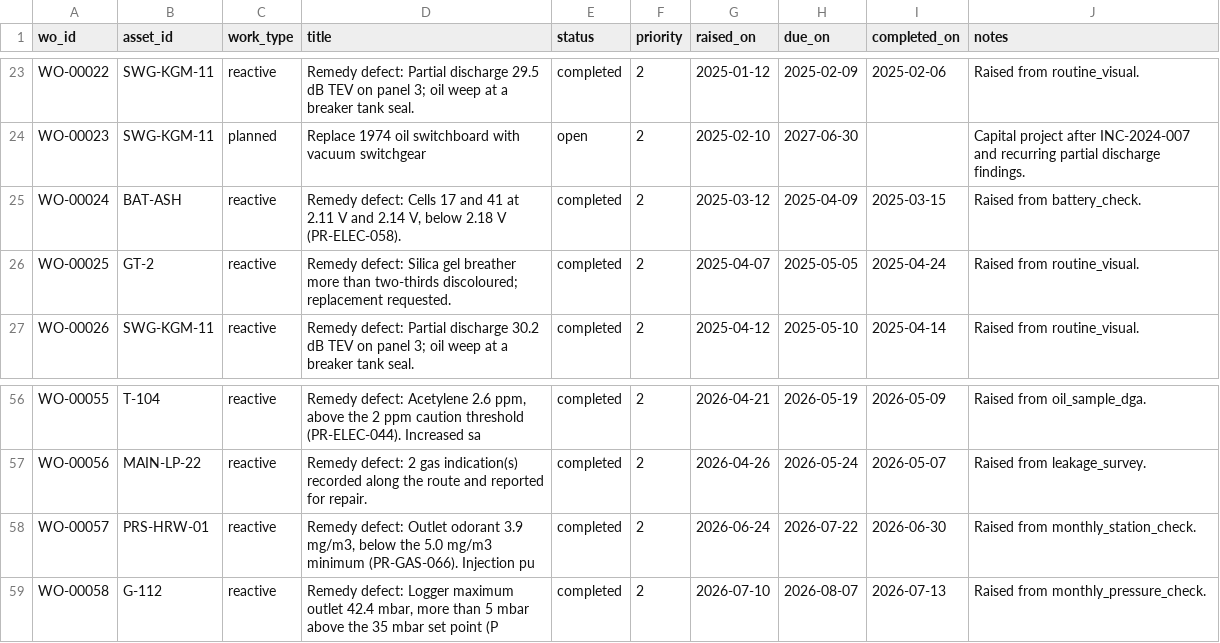
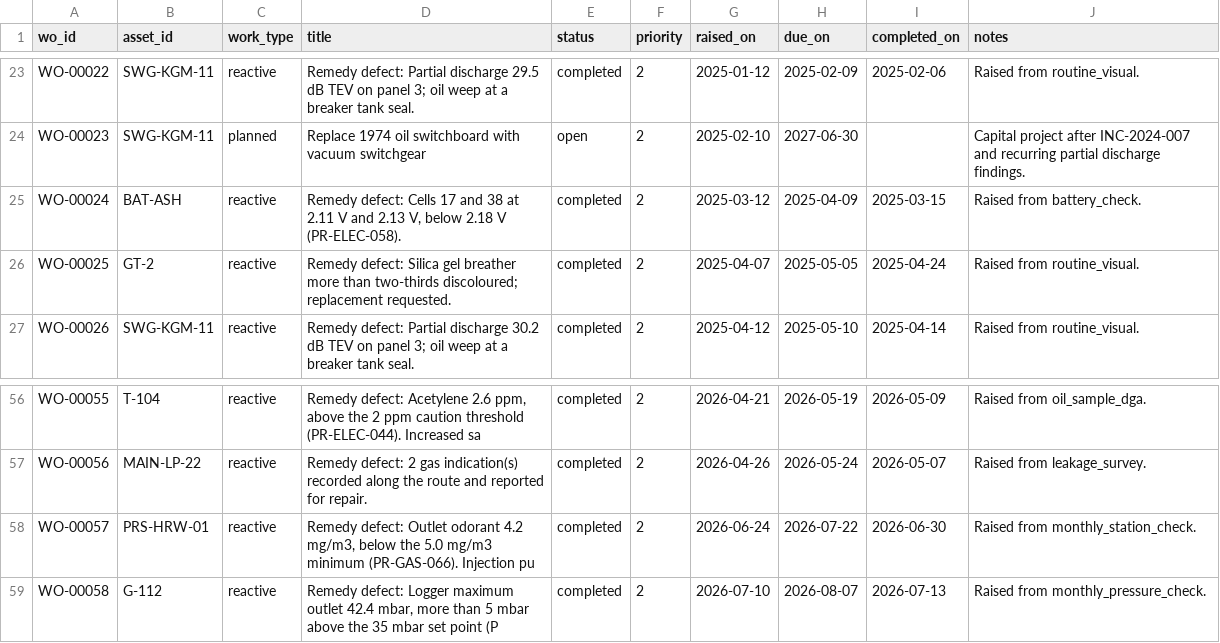
Before and after one commit to vishalsmak/gigawhat, a CSV file: data/records/work_orders.csv, drawn as a sheet; only a part is shown, gaps mark what is left out.

```diff
--- a/data/records/work_orders.csv
+++ b/data/records/work_orders.csv
@@ -24,3 +24,3 @@ WO-00022,SWG-KGM-11,reactive,Remedy defect: Partial discharge 29.5 dB TEV on pan
 WO-00023,SWG-KGM-11,planned,Replace 1974 oil switchboard with vacuum switchgear,open,2,2025-02-10,2027-06-30,,Capital project after INC-2024-007 and recurring partial discharge findings.
-WO-00024,BAT-ASH,reactive,"Remedy defect: Cells 17 and 41 at 2.11 V and 2.14 V, below 2.18 V (PR-ELEC-058).",completed,2,2025-03-12,2025-04-09,2025-03-15,Raised from battery_check.
+WO-00024,BAT-ASH,reactive,"Remedy defect: Cells 17 and 38 at 2.11 V and 2.13 V, below 2.18 V (PR-ELEC-058).",completed,2,2025-03-12,2025-04-09,2025-03-15,Raised from battery_check.
 WO-00025,GT-2,reactive,Remedy defect: Silica gel breather more than two-thirds discoloured; replacement requested.,completed,2,2025-04-07,2025-05-05,2025-04-24,Raised from routine_visual.
@@ -57,3 +57,3 @@ WO-00055,T-104,reactive,"Remedy defect: Acetylene 2.6 ppm, above the 2 ppm cauti
 WO-00056,MAIN-LP-22,reactive,Remedy defect: 2 gas indication(s) recorded along the route and reported for repair.,completed,2,2026-04-26,2026-05-24,2026-05-07,Raised from leakage_survey.
-WO-00057,PRS-HRW-01,reactive,"Remedy defect: Outlet odorant 3.9 mg/m3, below the 5.0 mg/m3 minimum (PR-GAS-066). Injection pu",completed,2,2026-06-24,2026-07-22,2026-06-30,Raised from monthly_station_check.
+WO-00057,PRS-HRW-01,reactive,"Remedy defect: Outlet odorant 4.2 mg/m3, below the 5.0 mg/m3 minimum (PR-GAS-066). Injection pu",completed,2,2026-06-24,2026-07-22,2026-06-30,Raised from monthly_station_check.
 WO-00058,G-112,reactive,"Remedy defect: Logger maximum outlet 42.4 mbar, more than 5 mbar above the 35 mbar set point (P",completed,2,2026-07-10,2026-08-07,2026-07-13,Raised from monthly_pressure_check.
```
Also changed, not shown: data/records/alarms.csv, 52 other files.
